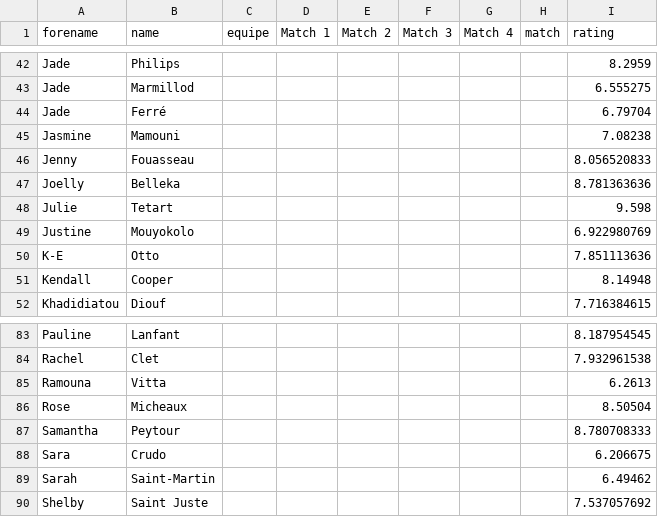
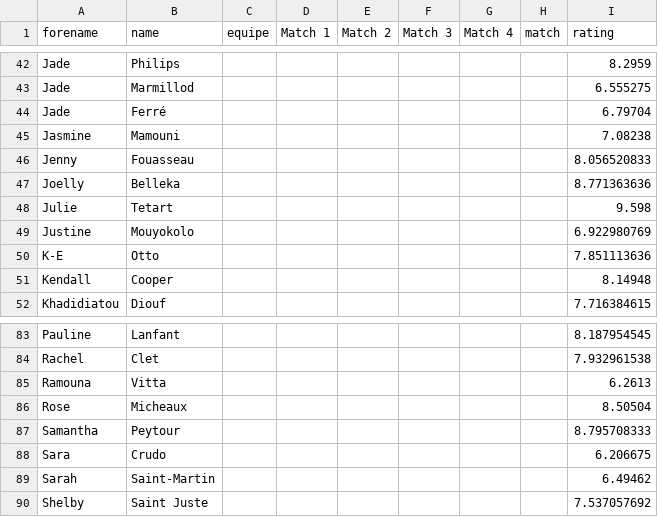
Before and after one commit to medericc/fantasysite, a CSV file: public/lf2_notes.csv, drawn as a sheet; only a part is shown, gaps mark what is left out.

Commit message:
ee

```diff
--- a/public/lf2_notes.csv
+++ b/public/lf2_notes.csv
@@ -46,3 +46,3 @@ Jasmine,Mamouni,,,,,,,7.08238
 Jenny,Fouasseau,,,,,,,8.056520833
-Joelly,Belleka,,,,,,,8.781363636
+Joelly,Belleka,,,,,,,8.771363636
 Julie,Tetart,,,,,,,9.598
@@ -86,3 +86,3 @@ Ramouna,Vitta,,,,,,,6.2613
 Rose,Micheaux,,,,,,,8.50504
-Samantha,Peytour,,,,,,,8.780708333
+Samantha,Peytour,,,,,,,8.795708333
 Sara,Crudo,,,,,,,6.206675
```
